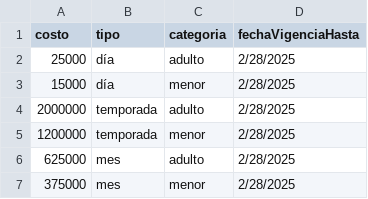
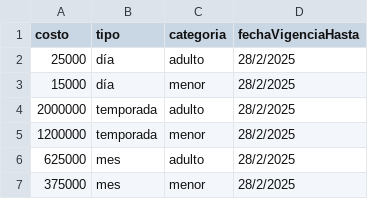
Before and after one commit to IaraAristi/Grupo17, a CSV file: Costo Pase Pileta.csv, drawn as a sheet.

```diff
--- a/Costo Pase Pileta.csv
+++ b/Costo Pase Pileta.csv
@@ -1,7 +1,7 @@
 costo,tipo,categoria,fechaVigenciaHasta,
-25000,día,adulto,2/28/2025,
-15000,día,menor,2/28/2025,
-2000000,temporada,adulto,2/28/2025,
-1200000,temporada,menor,2/28/2025,
-625000,mes,adulto,2/28/2025,
-375000,mes,menor,2/28/2025,
+25000,día,adulto,28/2/2025,
+15000,día,menor,28/2/2025,
+2000000,temporada,adulto,28/2/2025,
+1200000,temporada,menor,28/2/2025,
+625000,mes,adulto,28/2/2025,
+375000,mes,menor,28/2/2025,
```
Also changed, not shown: 16 other files.
